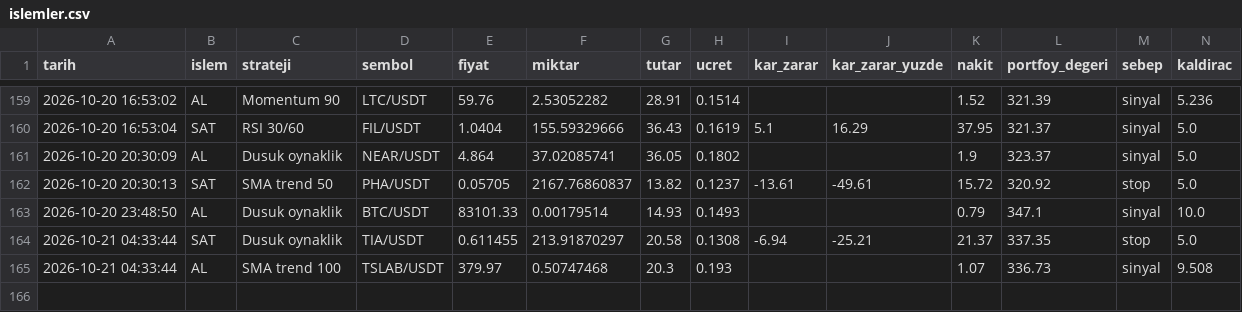
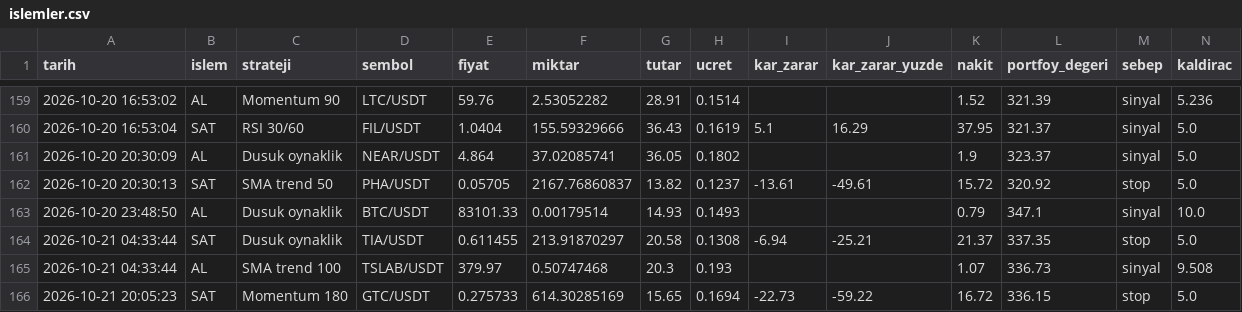
Before and after one commit to KaanBozogluIS/trade-ajani, a CSV file: kaan_trade_panel/cikti/sanal_trader/islemler.csv, drawn as a sheet; only a part is shown, gaps mark what is left out; the diff names each change by its address in the sheet, - before the commit and + after, or states it on an @@ line.

```diff
--- a/kaan_trade_panel/cikti/sanal_trader/islemler.csv
+++ b/kaan_trade_panel/cikti/sanal_trader/islemler.csv
+row 166: 2026-10-21 20:05:23 | SAT | Momentum 180 | GTC/USDT | 0.275733 | 614.30285169 | 15.65 | 0.1694 | -22.73 | -59.22 | 16.72 | 336.15 | stop | 5.0
```
Also changed, not shown: 5 other files.
